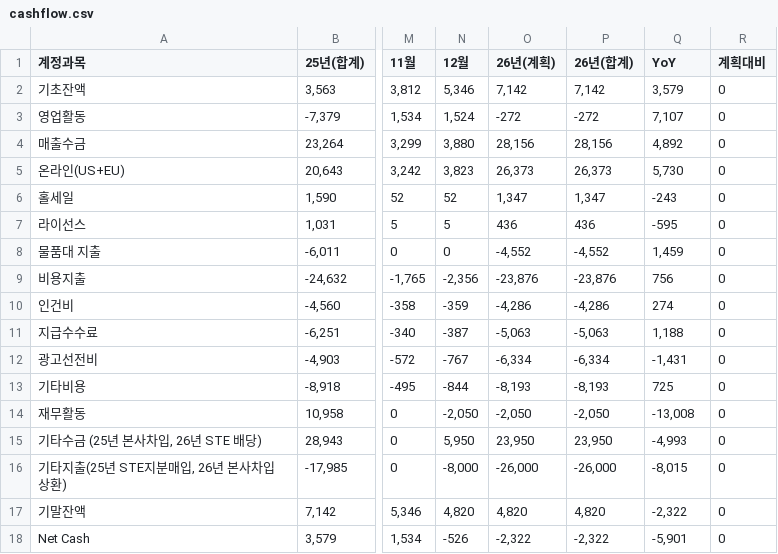
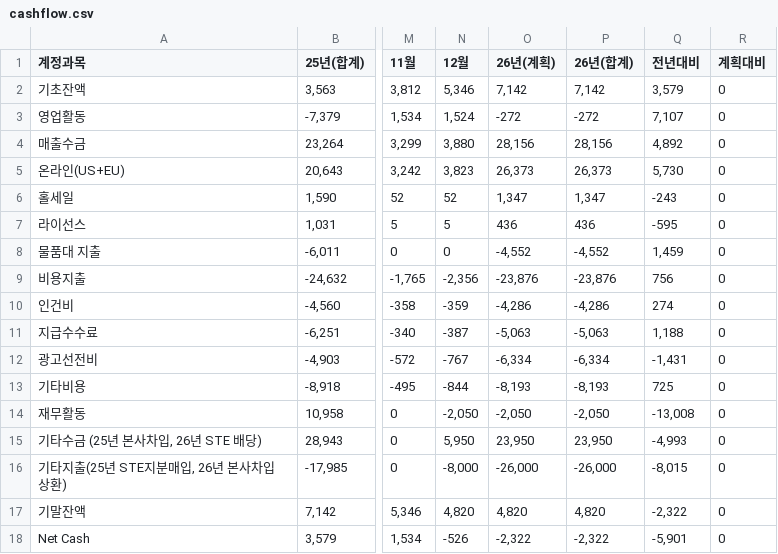
Before and after one commit to kyeongsoo88/stocashnew, a CSV file: public/data/cashflow.csv, drawn as a sheet; only a part is shown, gaps mark what is left out; the diff names each change by its address in the sheet, - before the commit and + after, or states it on an @@ line.

```diff
--- a/public/data/cashflow.csv
+++ b/public/data/cashflow.csv
-Q1: YoY
+Q1: 전년대비
```
Also changed, not shown: public/data/cashloan.csv, public/data/workingcapital.csv.
